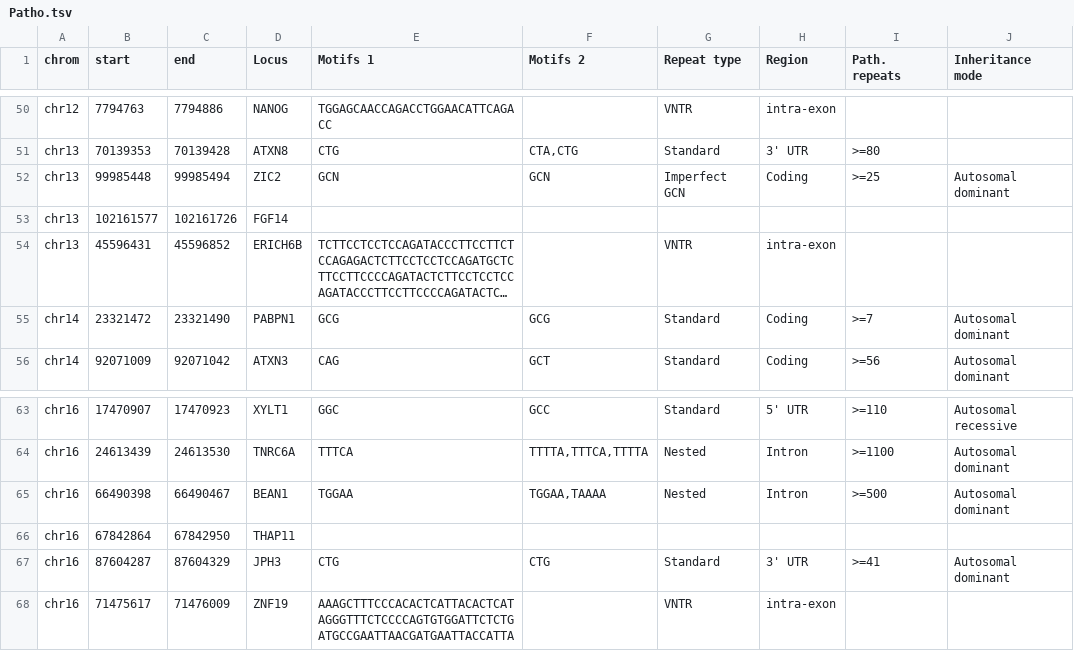
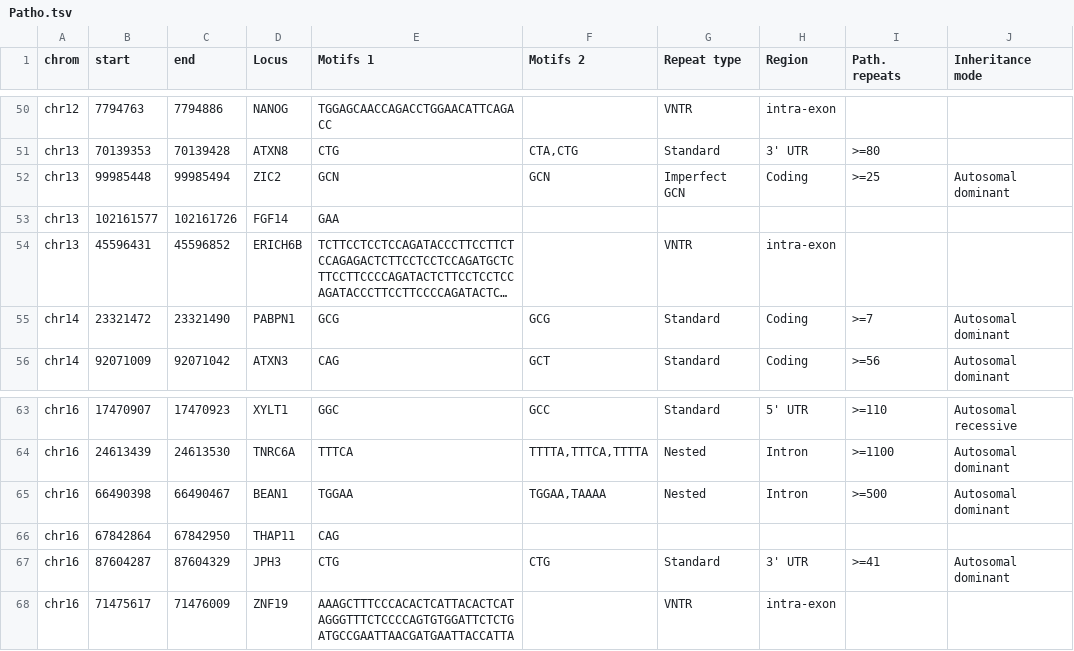
Before and after one commit to ACEnglish/adotto, a TSV file: pathogenic/Patho.tsv, drawn as a sheet; only a part is shown, gaps mark what is left out; long unchanged cells end in …; the diff names each change by its address in the sheet, - before the commit and + after, or states it on an @@ line.

```diff
--- a/pathogenic/Patho.tsv
+++ b/pathogenic/Patho.tsv
-E53 (Motifs 1): (empty)
+E53 (Motifs 1): GAA
-E66 (Motifs 1): (empty)
+E66 (Motifs 1): CAG
```
Also changed, not shown: 25 other files.
